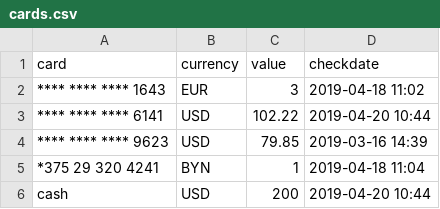
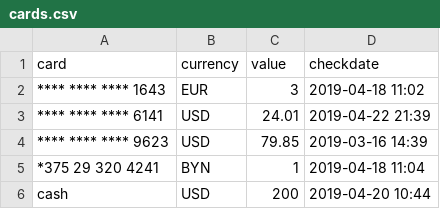
Before and after one commit to abitrolly/opencompany, a CSV file: cards/cards.csv, drawn as a sheet.

Commit message:
Good weekend

```diff
--- a/cards/cards.csv
+++ b/cards/cards.csv
@@ -2,3 +2,3 @@ card, currency, value, checkdate
 **** **** **** 1643, EUR, 3, 2019-04-18 11:02
-**** **** **** 6141, USD, 102.22, 2019-04-20 10:44
+**** **** **** 6141, USD, 24.01, 2019-04-22 21:39
 **** **** **** 9623, USD, 79.85, 2019-03-16 14:39
```
